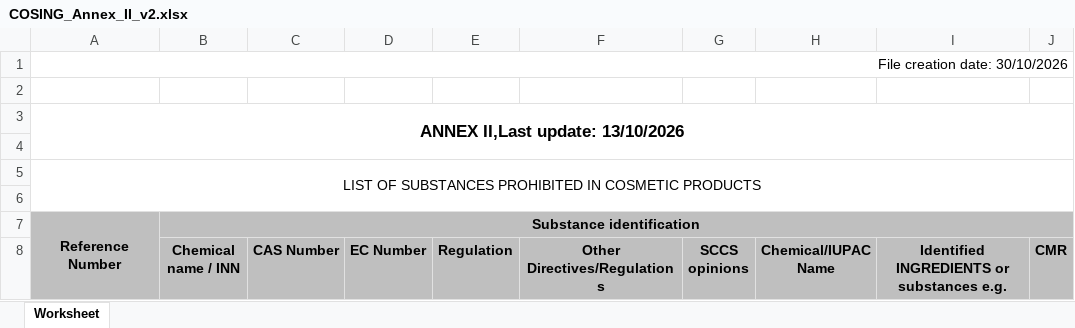
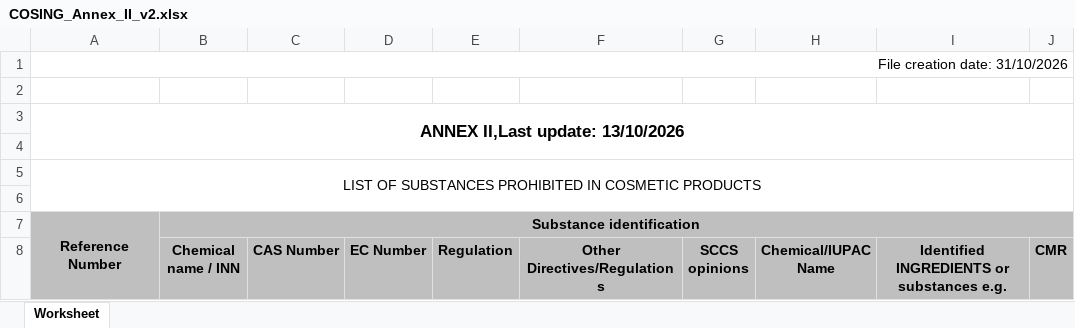
Before and after one commit to Maxi199588/cosmetic-checker, an Excel workbook: RESTRICCIONES/COSING_Annex_II_v2.xlsx, sheet Worksheet, drawn as a sheet; only a part is shown; values as stored, in another font and other column widths than the file's, no borders; the diff names each change by its address in the sheet, - before the commit and + after, or states it on an @@ line.

```diff
--- a/RESTRICCIONES/COSING_Annex_II_v2.xlsx (sheet Worksheet)
+++ b/RESTRICCIONES/COSING_Annex_II_v2.xlsx (sheet Worksheet)
-A1: File creation date: 30/10/2026
+A1: File creation date: 31/10/2026
```
